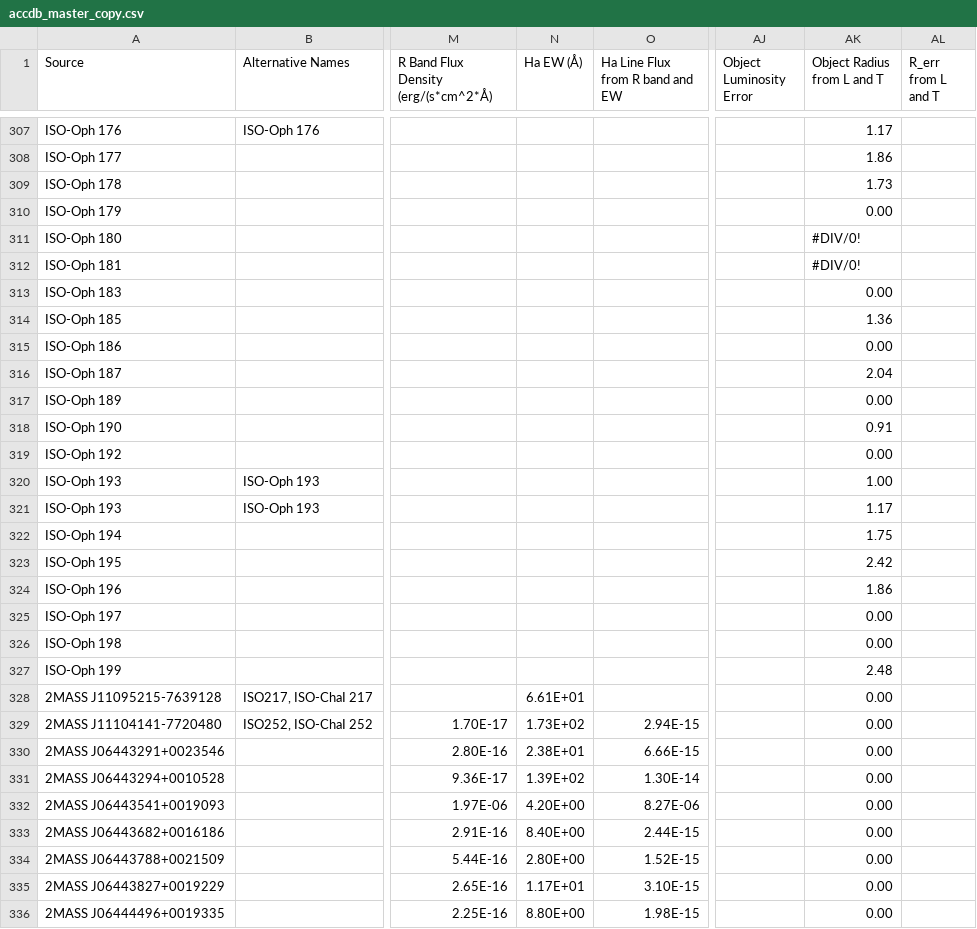
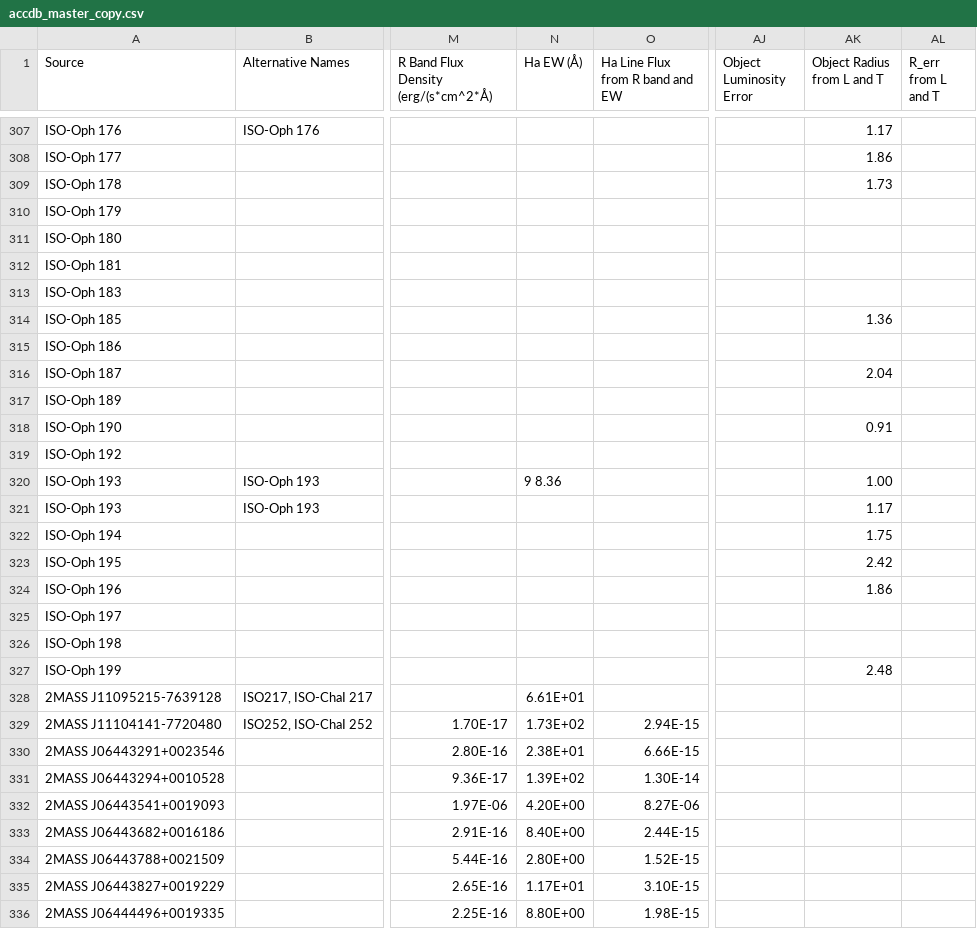
Before and after one commit to kfollette/Follette-group, a CSV file: AccDB/AccRates/accdb_master_copy.csv, drawn as a sheet; only a part is shown, gaps mark what is left out; the diff covers the shown part only; the diff names each change by its address in the sheet, - before the commit and + after, or states it on an @@ line.

```diff
--- a/AccDB/AccRates/accdb_master_copy.csv
+++ b/AccDB/AccRates/accdb_master_copy.csv
-AK310 (Object Radius from L and T): 0.00
+AK310 (Object Radius from L and T): (empty)
-AK311:AK312 (Object Radius from L and T): #DIV/0!
+AK311:AK312 (Object Radius from L and T): (empty)
-AK313 (Object Radius from L and T): 0.00
+AK313 (Object Radius from L and T): (empty)
-AK315 (Object Radius from L and T): 0.00
+AK315 (Object Radius from L and T): (empty)
-AK317 (Object Radius from L and T): 0.00
+AK317 (Object Radius from L and T): (empty)
-AK319 (Object Radius from L and T): 0.00
+AK319 (Object Radius from L and T): (empty)
-N320 (Ha EW (Å)): (empty)
+N320 (Ha EW (Å)): 9 8.36
-AK325:AK326 (Object Radius from L and T): 0.00
+AK325:AK326 (Object Radius from L and T): (empty)
-AK328:AK336 (Object Radius from L and T): 0.00
+AK328:AK336 (Object Radius from L and T): (empty)
```
Also changed, not shown: 3 added rows and 142 edited cells elsewhere in this file, 4 other files.
